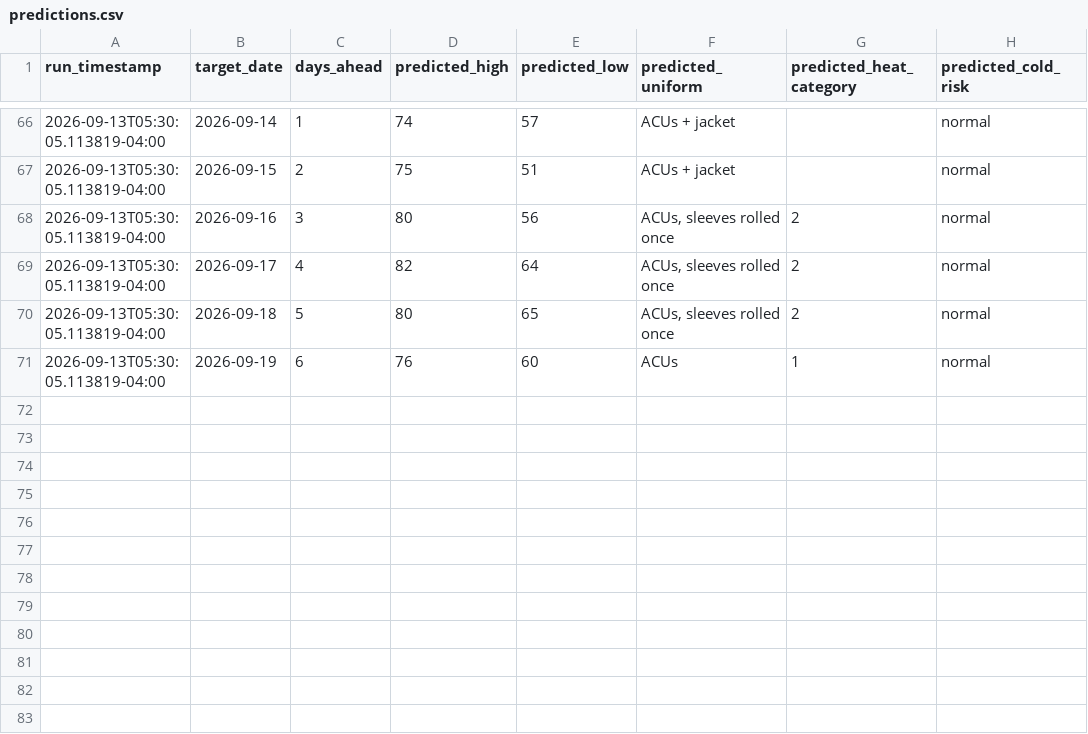
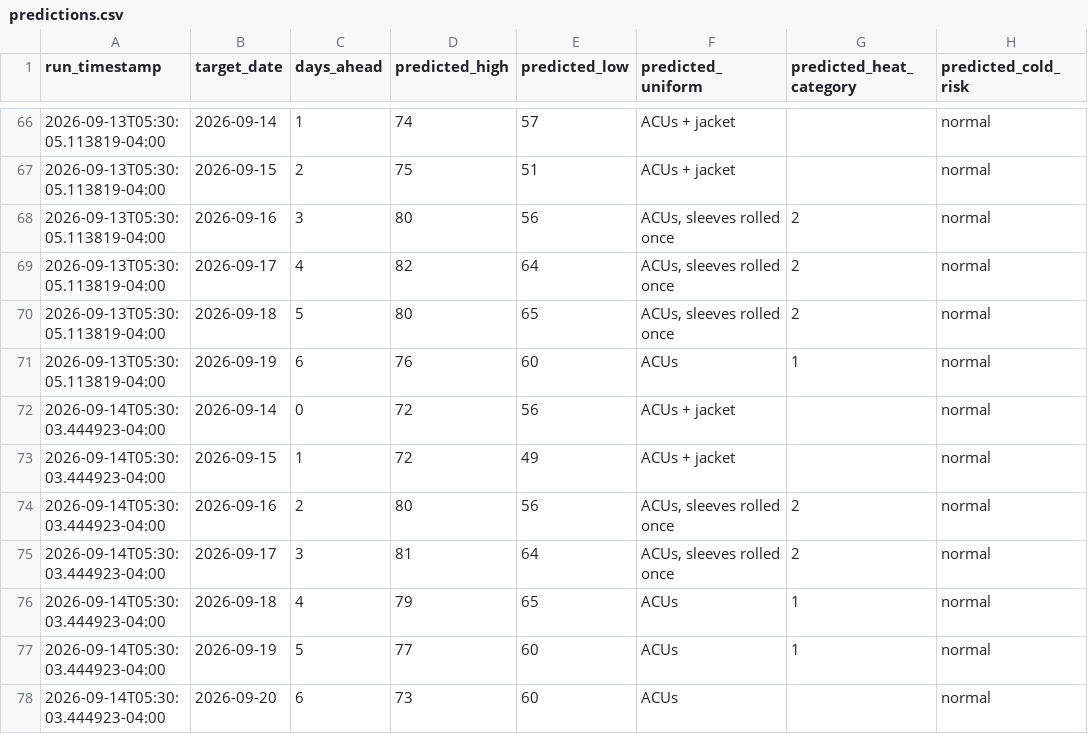
Before and after one commit to joseph-moran7433/Morning-Text, a CSV file: predictions.csv, drawn as a sheet; only a part is shown, gaps mark what is left out.

Commit message:
Daily data sync 2026-09-14T09:30:04Z

```diff
--- a/predictions.csv
+++ b/predictions.csv
@@ -71 +71,8 @@ run_timestamp,target_date,days_ahead,predicted_high,predicted_low,predicted_unif
 2026-09-13T05:30:05.113819-04:00,2026-09-19,6,76,60,ACUs,1,normal
+2026-09-14T05:30:03.444923-04:00,2026-09-14,0,72,56,ACUs + jacket,,normal
+2026-09-14T05:30:03.444923-04:00,2026-09-15,1,72,49,ACUs + jacket,,normal
+2026-09-14T05:30:03.444923-04:00,2026-09-16,2,80,56,"ACUs, sleeves rolled once",2,normal
+2026-09-14T05:30:03.444923-04:00,2026-09-17,3,81,64,"ACUs, sleeves rolled once",2,normal
+2026-09-14T05:30:03.444923-04:00,2026-09-18,4,79,65,ACUs,1,normal
+2026-09-14T05:30:03.444923-04:00,2026-09-19,5,77,60,ACUs,1,normal
+2026-09-14T05:30:03.444923-04:00,2026-09-20,6,73,60,ACUs,,normal
```
Also changed, not shown: actuals.csv, 1 other file.
